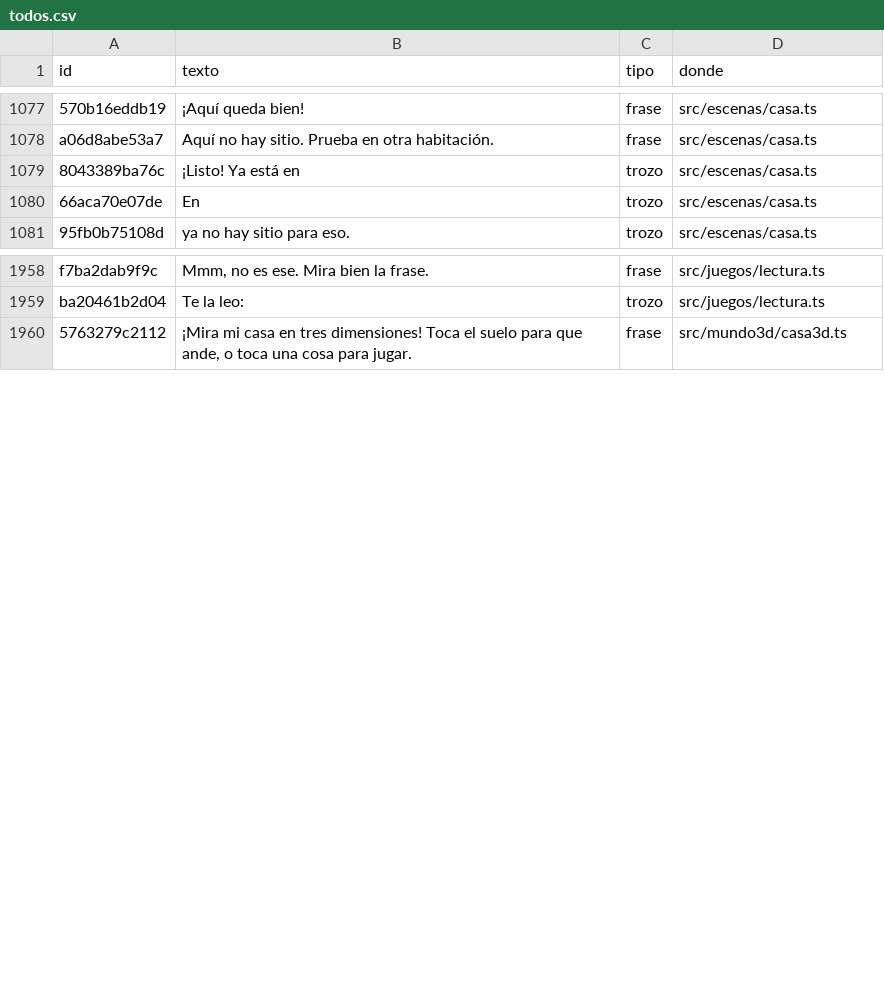
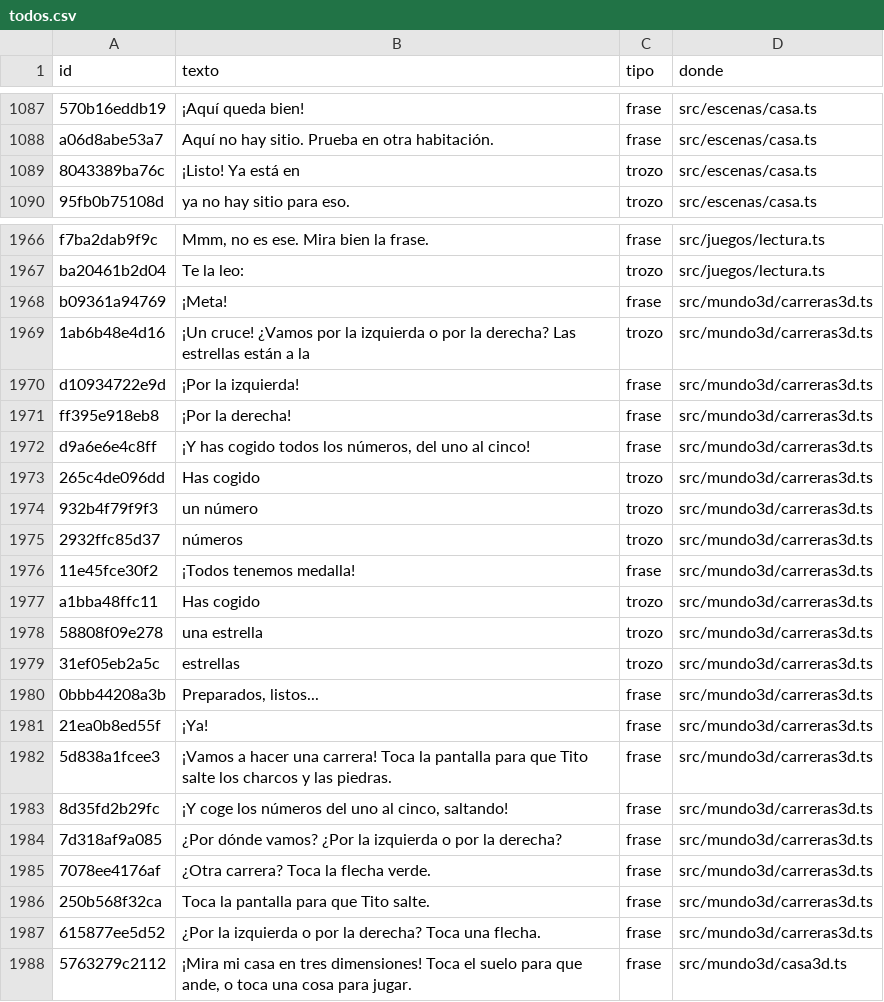
Before and after one commit to fercala/curiolandia-new, a CSV file: dialogos/todos.csv, drawn as a sheet; only a part is shown, gaps mark what is left out; the diff covers the shown part only.

```diff
--- a/dialogos/todos.csv
+++ b/dialogos/todos.csv
@@ -1079,3 +1089,2 @@ a06d8abe53a7,Aquí no hay sitio. Prueba en otra habitación.,frase,src/escenas/c
 8043389ba76c,¡Listo! Ya está en ,trozo,src/escenas/casa.ts
-66aca70e07de,En ,trozo,src/escenas/casa.ts
 95fb0b75108d, ya no hay sitio para eso.,trozo,src/escenas/casa.ts
@@ -1959,2 +1967,22 @@ f7ba2dab9f9c,"Mmm, no es ese. Mira bien la frase.",frase,src/juegos/lectura.ts
 ba20461b2d04,Te la leo:,trozo,src/juegos/lectura.ts
+b09361a94769,¡Meta!,frase,src/mundo3d/carreras3d.ts
+1ab6b48e4d16,¡Un cruce! ¿Vamos por la izquierda o por la derecha? Las estrellas están a la ,trozo,src/mundo3d/carreras3d.ts
+d10934722e9d,¡Por la izquierda!,frase,src/mundo3d/carreras3d.ts
+ff395e918eb8,¡Por la derecha!,frase,src/mundo3d/carreras3d.ts
+d9a6e6e4c8ff," ¡Y has cogido todos los números, del uno al cinco!",frase,src/mundo3d/carreras3d.ts
+265c4de096dd, Has cogido ,trozo,src/mundo3d/carreras3d.ts
+932b4f79f9f3,un número,trozo,src/mundo3d/carreras3d.ts
+2932ffc85d37, números,trozo,src/mundo3d/carreras3d.ts
+11e45fce30f2, ¡Todos tenemos medalla!,frase,src/mundo3d/carreras3d.ts
+a1bba48ffc11,Has cogido ,trozo,src/mundo3d/carreras3d.ts
+58808f09e278,una estrella,trozo,src/mundo3d/carreras3d.ts
+31ef05eb2a5c, estrellas,trozo,src/mundo3d/carreras3d.ts
+0bbb44208a3b,"Preparados, listos...",frase,src/mundo3d/carreras3d.ts
+21ea0b8ed55f,¡Ya!,frase,src/mundo3d/carreras3d.ts
+5d838a1fcee3,¡Vamos a hacer una carrera! Toca la pantalla para que Tito salte los charcos y las piedras.,frase,src/mundo3d/carreras3d.ts
+8d35fd2b29fc," ¡Y coge los números del uno al cinco, saltando!",frase,src/mundo3d/carreras3d.ts
+7d318af9a085,¿Por dónde vamos? ¿Por la izquierda o por la derecha?,frase,src/mundo3d/carreras3d.ts
+7078ee4176af,¿Otra carrera? Toca la flecha verde.,frase,src/mundo3d/carreras3d.ts
+250b568f32ca,Toca la pantalla para que Tito salte.,frase,src/mundo3d/carreras3d.ts
+615877ee5d52,¿Por la izquierda o por la derecha? Toca una flecha.,frase,src/mundo3d/carreras3d.ts
 5763279c2112,"¡Mira mi casa en tres dimensiones! Toca el suelo para que ande, o toca una cosa para jugar.",frase,src/mundo3d/casa3d.ts
```
Also changed, not shown: 10 added rows and 2 removed rows elsewhere in this file, 19 other files.
